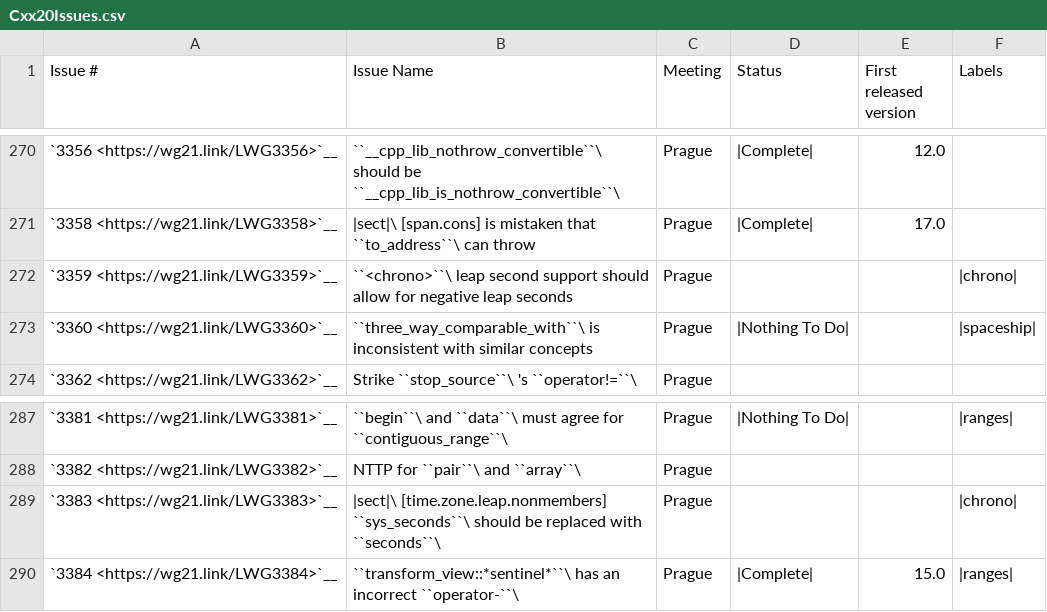
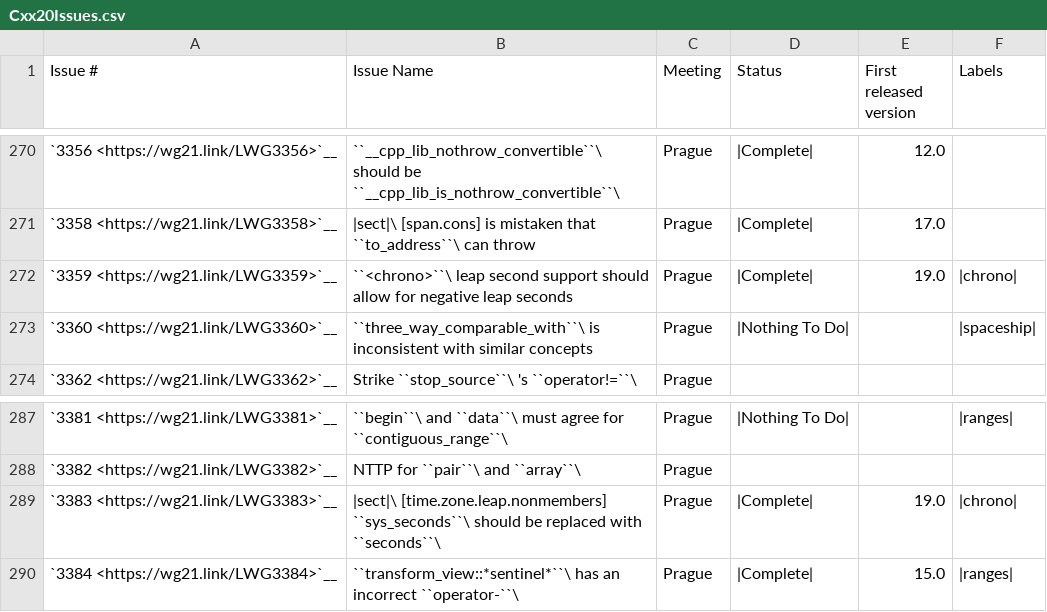
Before and after one commit to david-xl/llvm-project, a CSV file: libcxx/docs/Status/Cxx20Issues.csv, drawn as a sheet; only a part is shown, gaps mark what is left out.

Commit message:
[libc++][chrono] Loads leap-seconds.list in tzdb. (#82113)
This implements the loading of the leap-seconds.list file and store its
contents in the tzdb struct.

This adds the required `leap_seconds` member.

The class leap_seconds is fully implemented including its non-member
functions.

Implements parts of:
- P0355 Extending <chrono> to Calendars and Time Zones
- P1614 The Mothership has Landed

Implements:
- P1981 Rename leap to leap_second
- LWG3359 <chrono> leap second support should allow for negative leap
seconds
- LWG3383 §[time.zone.leap.nonmembers] sys_seconds should be replaced
with seconds

```diff
--- a/libcxx/docs/Status/Cxx20Issues.csv
+++ b/libcxx/docs/Status/Cxx20Issues.csv
@@ -271,3 +271,3 @@
 "`3358 <https://wg21.link/LWG3358>`__","|sect|\ [span.cons] is mistaken that ``to_address``\  can throw","Prague","|Complete|","17.0"
-"`3359 <https://wg21.link/LWG3359>`__","``<chrono>``\  leap second support should allow for negative leap seconds","Prague","","","|chrono|"
+"`3359 <https://wg21.link/LWG3359>`__","``<chrono>``\  leap second support should allow for negative leap seconds","Prague","|Complete|","19.0","|chrono|"
 "`3360 <https://wg21.link/LWG3360>`__","``three_way_comparable_with``\  is inconsistent with similar concepts","Prague","|Nothing To Do|","","|spaceship|"
@@ -288,3 +288,3 @@
 "`3382 <https://wg21.link/LWG3382>`__","NTTP for ``pair``\  and ``array``\ ","Prague","",""
-"`3383 <https://wg21.link/LWG3383>`__","|sect|\ [time.zone.leap.nonmembers] ``sys_seconds``\  should be replaced with ``seconds``\ ","Prague","","","|chrono|"
+"`3383 <https://wg21.link/LWG3383>`__","|sect|\ [time.zone.leap.nonmembers] ``sys_seconds``\  should be replaced with ``seconds``\ ","Prague","|Complete|","19.0","|chrono|"
 "`3384 <https://wg21.link/LWG3384>`__","``transform_view::*sentinel*``\  has an incorrect ``operator-``\ ","Prague","|Complete|","15.0","|ranges|"
```
Also changed, not shown: libcxx/docs/Status/Cxx20Papers.csv, libcxx/docs/Status/SpaceshipProjects.csv, 22 other files.
